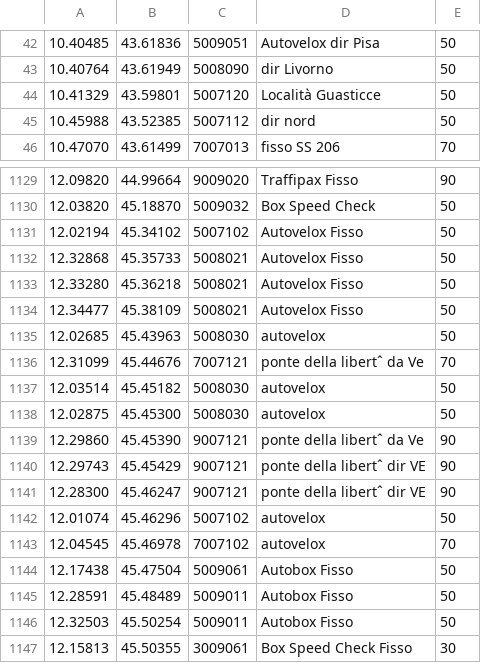
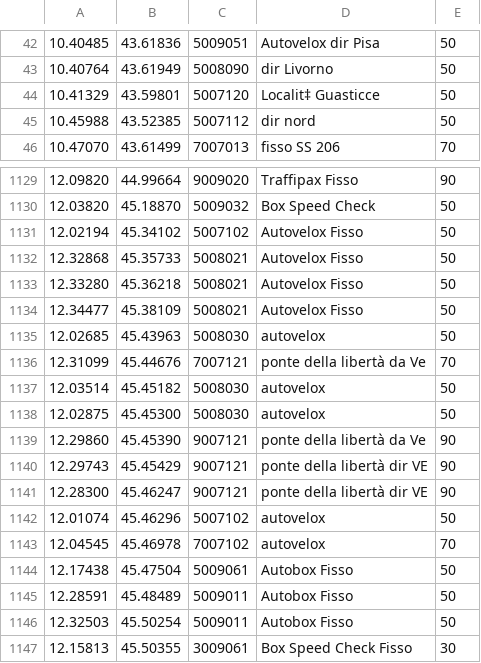
Before and after one commit to biappi/10-years-old-backup, a CSV file: Autovelox/trunk/Autovelox2Pro/AutoveloxFissi.csv, drawn as a sheet; only a part is shown, gaps mark what is left out; the diff names each change by its address in the sheet, - before the commit and + after, or states it on an @@ line.

Commit message:
new csv files with tutor and autovelox test
git-svn-id: https://xp-dev.com/svn/biappi-HandcraftSW@65 0f4557bd-cc6f-0410-bf7d-5d4a72267dac

```diff
--- a/Autovelox/trunk/Autovelox2Pro/AutoveloxFissi.csv
+++ b/Autovelox/trunk/Autovelox2Pro/AutoveloxFissi.csv
-D44: Località Guasticce
+D44: Localit‡ Guasticce
-D1136: ponte della libertˆ da Ve
+D1136: ponte della libertà da Ve
-D1139: ponte della libertˆ da Ve
+D1139: ponte della libertà da Ve
-D1140:D1141: ponte della libertˆ dir VE
+D1140:D1141: ponte della libertà dir VE
```
Also changed, not shown: Autovelox/trunk/Autovelox2Pro/Sicve_Fine.csv, Autovelox/trunk/Autovelox2Pro/Sicve_Inizio.csv.
